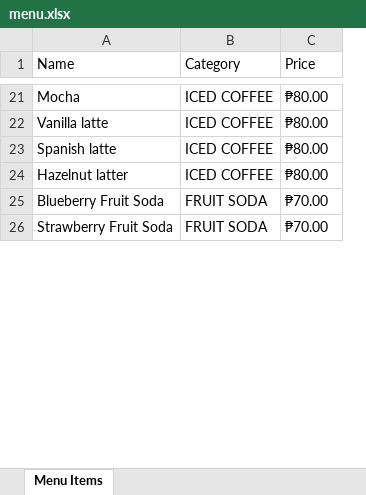
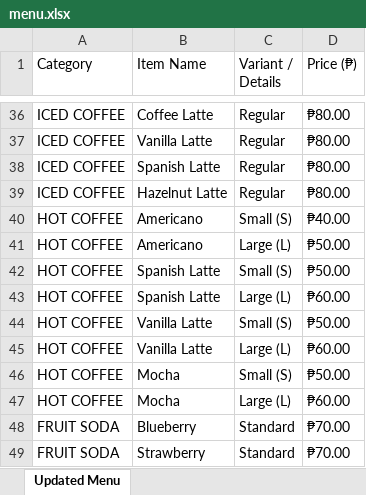
Before and after one commit to aqsappari/kidsFC-pos, an Excel workbook: menu.xlsx, sheet Updated Menu, drawn as a sheet; only a part is shown, gaps mark what is left out; values as stored, in another font and other column widths than the file's, no cell formats; removed rows and columns are numbered as before the commit, all else as after; the diff covers the shown part only; the diff names each change by its address in the sheet, - before the commit and + after, or states it on an @@ line.

Commit message:
added new features: gallery of menu and free wifi, improved category, and fixed terminals

```diff
--- a/menu.xlsx (sheet Updated Menu)
+++ b/menu.xlsx (sheet Updated Menu)
-sheet tab: Menu Items
+sheet tab: Updated Menu
-column A (Name), rows 21-26: Mocha | Vanilla latte | Spanish latte | Hazelnut latter | Blueberry Fruit Soda | Strawberry Fruit Soda
+column B (Item Name), rows 36-39: Coffee Latte | Vanilla Latte | Spanish Latte | Hazelnut Latte; rows 48-49: Blueberry | Strawberry
+column C (Variant / Details), rows 36-39: all Regular; rows 48-49: Standard | Standard
-D1: Price
+D1: Price (₱)
+row 40: HOT COFFEE | Americano | Small (S) | ₱40.00
+row 41: HOT COFFEE | Americano | Large (L) | ₱50.00
+row 42: HOT COFFEE | Spanish Latte | Small (S) | ₱50.00
+row 43: HOT COFFEE | Spanish Latte | Large (L) | ₱60.00
+row 44: HOT COFFEE | Vanilla Latte | Small (S) | ₱50.00
+row 45: HOT COFFEE | Vanilla Latte | Large (L) | ₱60.00
+row 46: HOT COFFEE | Mocha | Small (S) | ₱50.00
+row 47: HOT COFFEE | Mocha | Large (L) | ₱60.00
```
Also changed, not shown: 23 added rows, 22 removed rows and 14 edited cells elsewhere in this sheet, cell formats, 10 other files.
